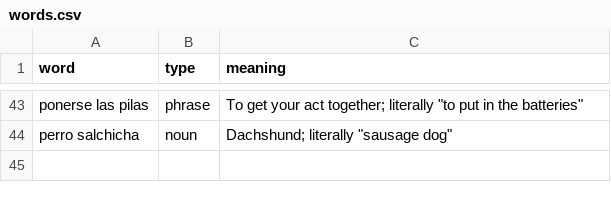
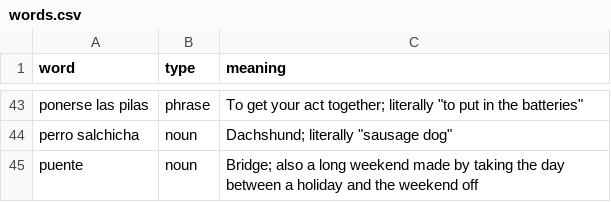
Before and after one commit to alvaropicazo/app-epaper, a CSV file: data/words.csv, drawn as a sheet; only a part is shown, gaps mark what is left out; the diff names each change by its address in the sheet, - before the commit and + after, or states it on an @@ line.

Commit message:
feat(core): add bank holidays, enhance other remarkable days celebrations

```diff
--- a/data/words.csv
+++ b/data/words.csv
+row 45: puente | noun | Bridge; also a long weekend made by taking the day between a holiday and the weekend off
```
Also changed, not shown: 4 other files.
